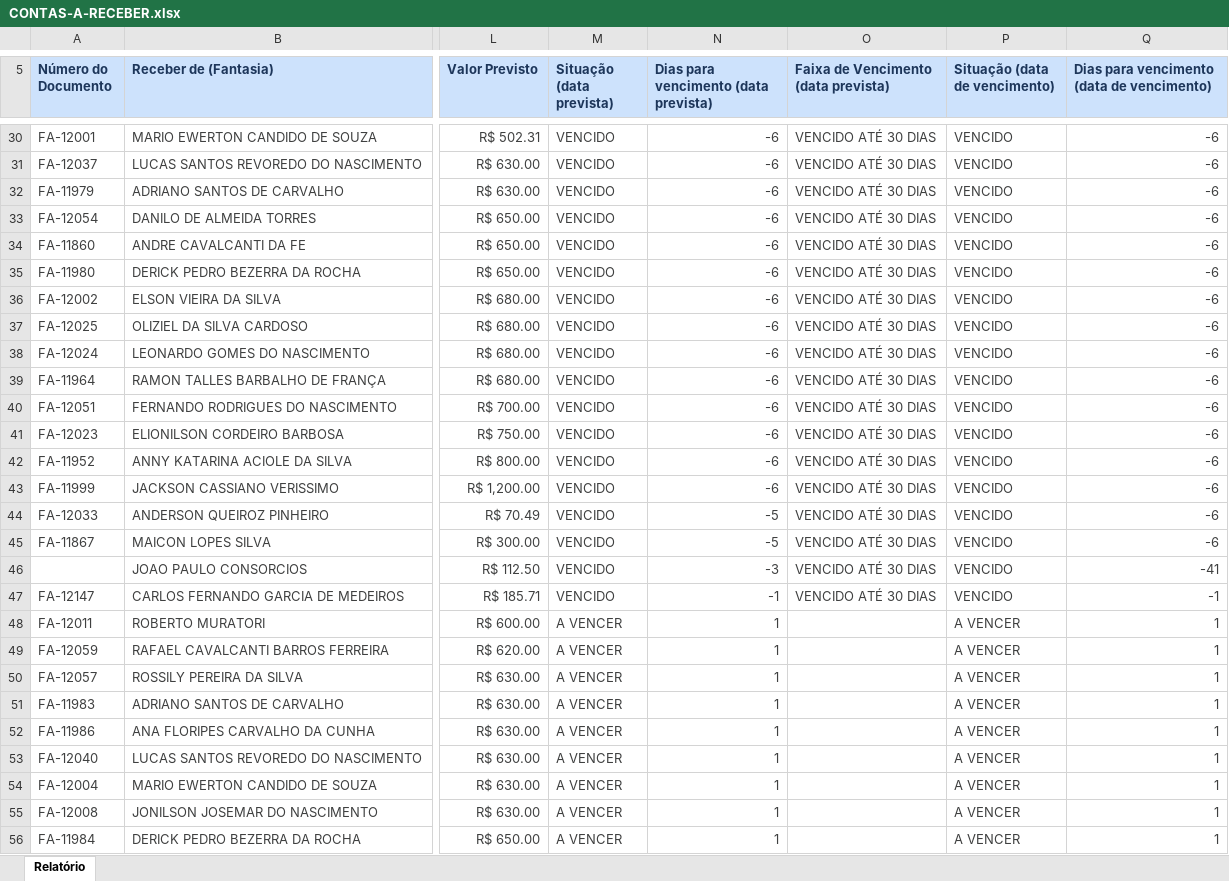
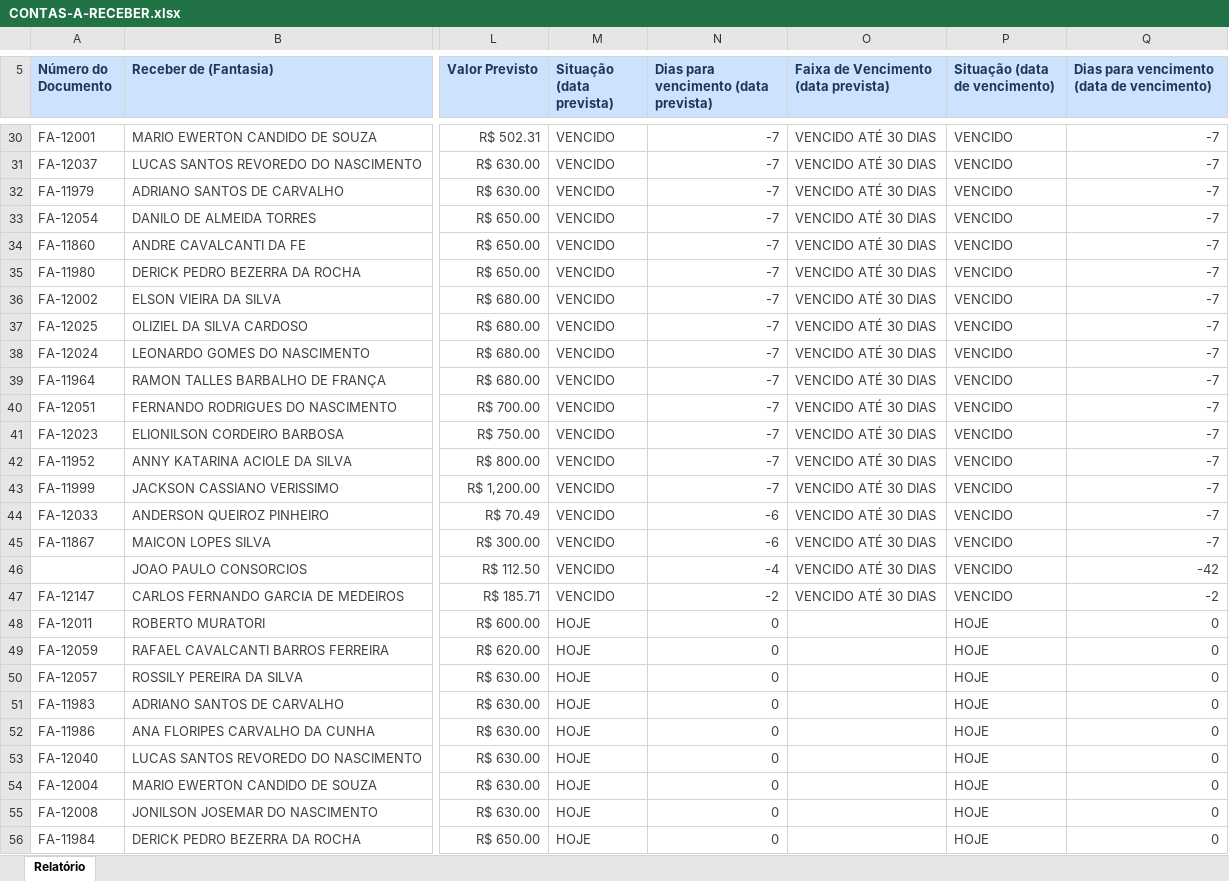
Before and after one commit to grupoativuz/Dashboard-Ativuz, an Excel workbook: planilhas/CONTAS-A-RECEBER.xlsx, sheet Relatório, drawn as a sheet; only a part is shown, gaps mark what is left out; values as stored, in another font and other column widths than the file's, no borders; the diff covers the shown part only; the diff names each change by its address in the sheet, - before the commit and + after, or states it on an @@ line.

```diff
--- a/planilhas/CONTAS-A-RECEBER.xlsx (sheet Relatório)
+++ b/planilhas/CONTAS-A-RECEBER.xlsx (sheet Relatório)
-N30:N43: -6
+N30:N43: -7
-Q30:Q45: -6
+Q30:Q45: -7
-N44:N45: -5
+N44:N45: -6
-N46: -3
+N46: -4
-Q46: -41
+Q46: -42
-N47: -1
+N47: -2
-Q47: -1
+Q47: -2
-M48:M56 (Situação (data prevista)): A VENCER
+M48:M56 (Situação (data prevista)): HOJE
-N48:N56: 1
+N48:N56: 0
-P48:P56 (Situação (data de vencimento)): A VENCER
+P48:P56 (Situação (data de vencimento)): HOJE
-Q48:Q56: 1
+Q48:Q56: 0
```
Also changed, not shown: 2 added rows, 2 removed rows and 175 edited cells elsewhere in this sheet.
